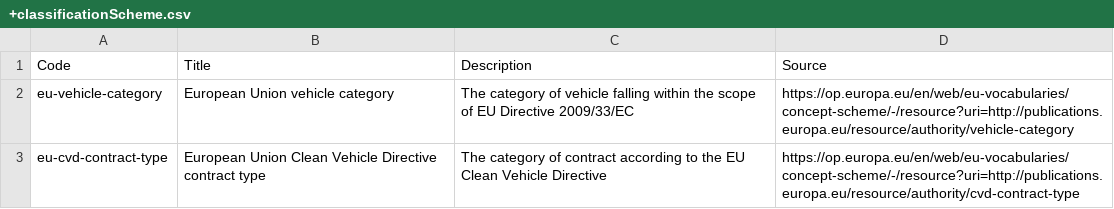
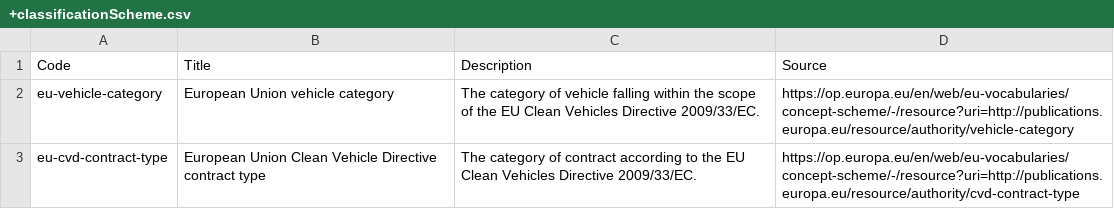
Before and after one commit to open-contracting-extensions/ocds_eu_extension, a CSV file: codelists/+classificationScheme.csv, drawn as a sheet.

Commit message:
Update codelists/+classificationScheme.csv
Co-authored-by: James McKinney <26463+jpmckinney@users.noreply.github.com>

```diff
--- a/codelists/+classificationScheme.csv
+++ b/codelists/+classificationScheme.csv
@@ -1,3 +1,3 @@
 Code,Title,Description,Source
-eu-vehicle-category,European Union vehicle category,The category of vehicle falling within the scope of EU Directive 2009/33/EC,https://op.europa.eu/en/web/eu-vocabularies/concept-scheme/-/resource?uri=http://publications.europa.eu/resource/authority/vehicle-category
-eu-cvd-contract-type,European Union Clean Vehicle Directive contract type,The category of contract according to the EU Clean Vehicle Directive,https://op.europa.eu/en/web/eu-vocabularies/concept-scheme/-/resource?uri=http://publications.europa.eu/resource/authority/cvd-contract-type
+eu-vehicle-category,European Union vehicle category,The category of vehicle falling within the scope of the EU Clean Vehicles Directive 2009/33/EC.,https://op.europa.eu/en/web/eu-vocabularies/concept-scheme/-/resource?uri=http://publications.europa.eu/resource/authority/vehicle-category
+eu-cvd-contract-type,European Union Clean Vehicle Directive contract type,The category of contract according to the EU Clean Vehicles Directive 2009/33/EC.,https://op.europa.eu/en/web/eu-vocabularies/concept-scheme/-/resource?uri=http://publications.europa.eu/resource/authority/cvd-contract-type
```
